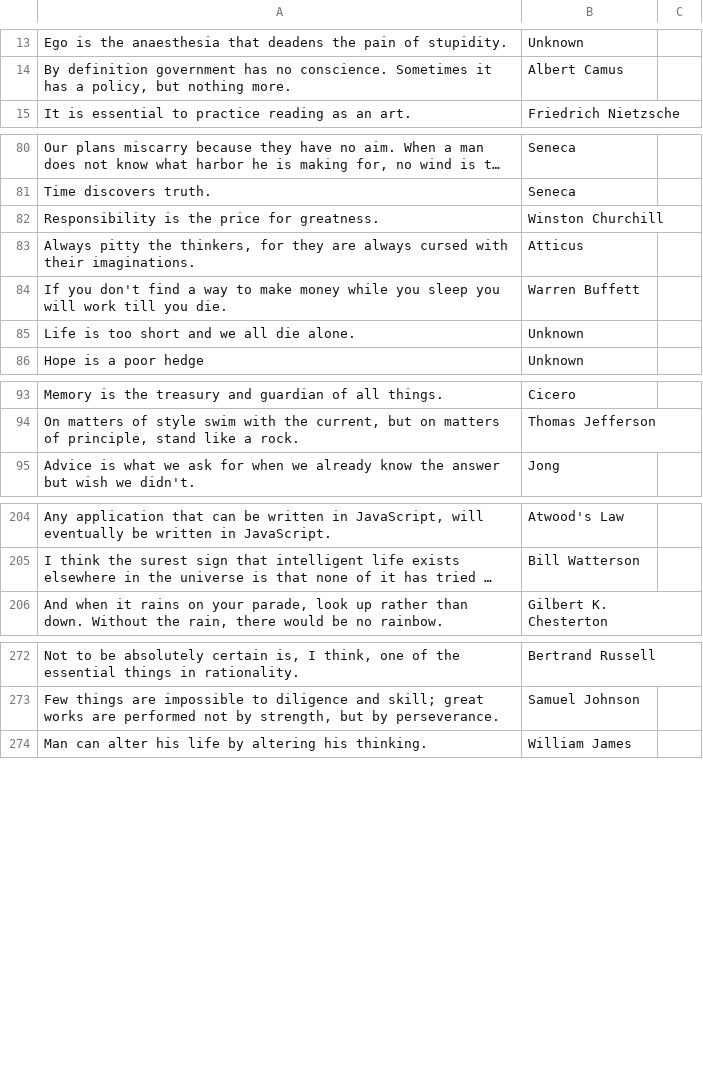
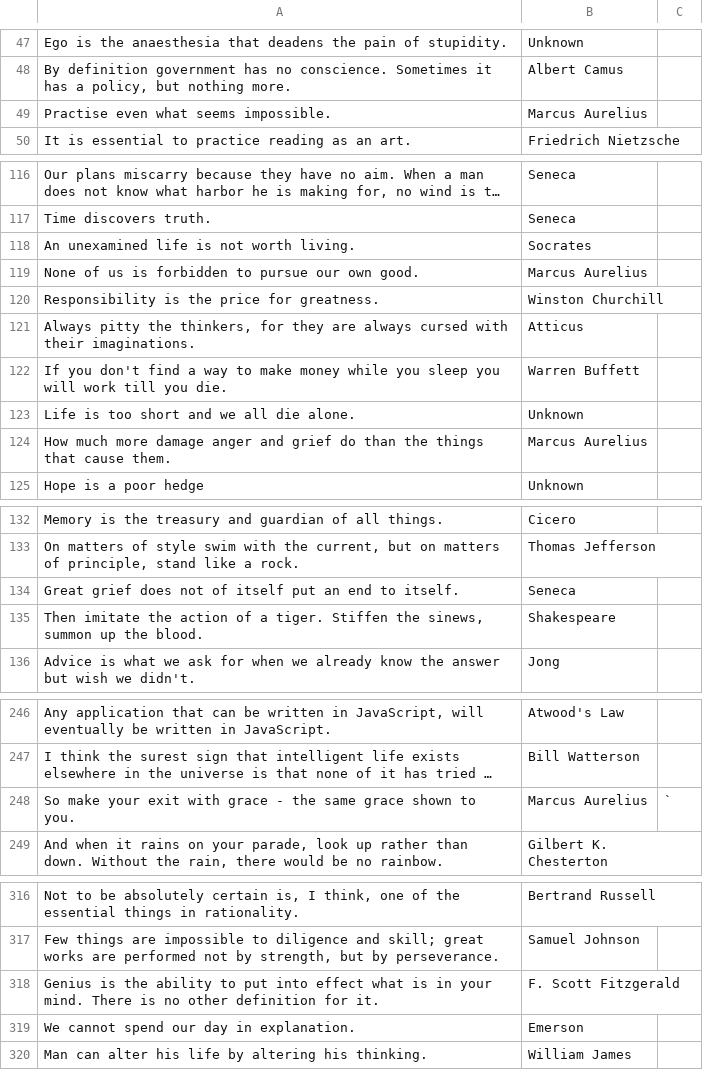
Before and after one commit to chosenbreed37/quotes-db-mongo, a TSV file: quotes.tsv, drawn as a sheet; only a part is shown, gaps mark what is left out; long unchanged cells end in …; the diff covers the shown part only; the diff names each change by its address in the sheet, - before the commit and + after, or states it on an @@ line.

Commit message:
Adding a few more quotes

```diff
--- a/quotes.tsv
+++ b/quotes.tsv
+row 49: Practise even what seems impossible. | Marcus Aurelius
+row 118: An unexamined life is not worth living. | Socrates
+row 119: None of us is forbidden to pursue our own good. | Marcus Aurelius
+row 124: How much more damage anger and grief do than the things that cause them. | Marcus Aurelius
+row 134: Great grief does not of itself put an end to itself. | Seneca
+row 135: Then imitate the action of a tiger. Stiffen the sinews, summon up the blood. | Shakespeare
+row 248: So make your exit with grace - the same grace shown to you. | Marcus Aurelius | `
+row 318: Genius is the ability to put into effect what is in your mind. There is no other definition for it. | F. Scott Fitzgerald
+row 319: We cannot spend our day in explanation. | Emerson
```
Also changed, not shown: 38 added rows elsewhere in this file.
